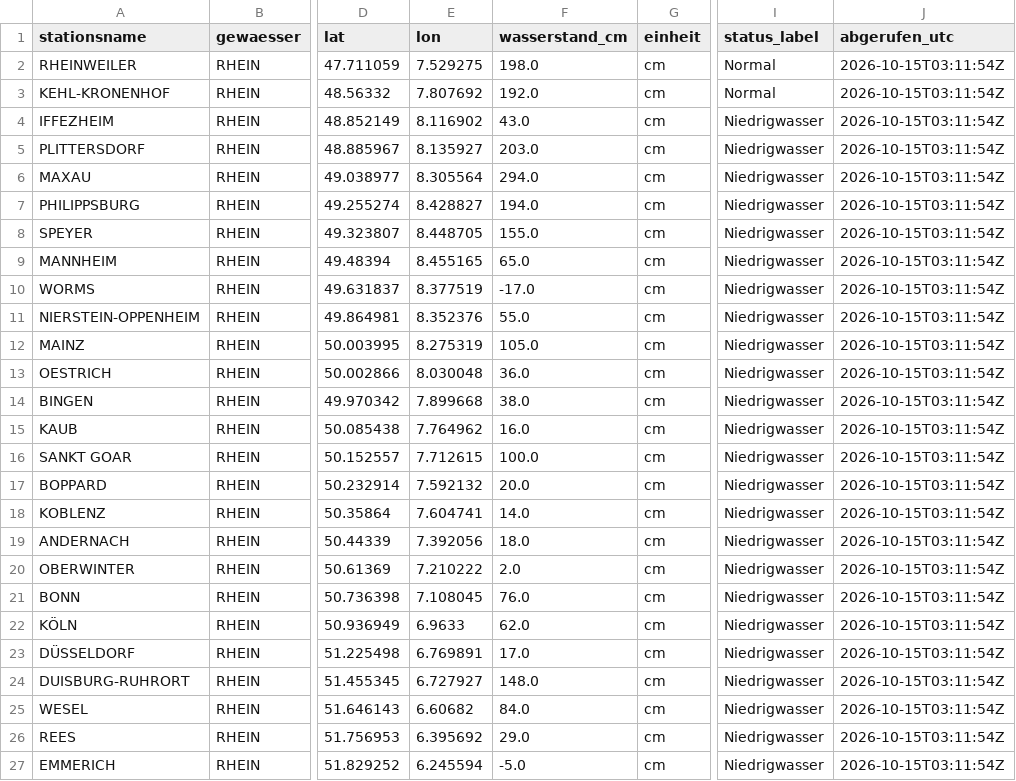
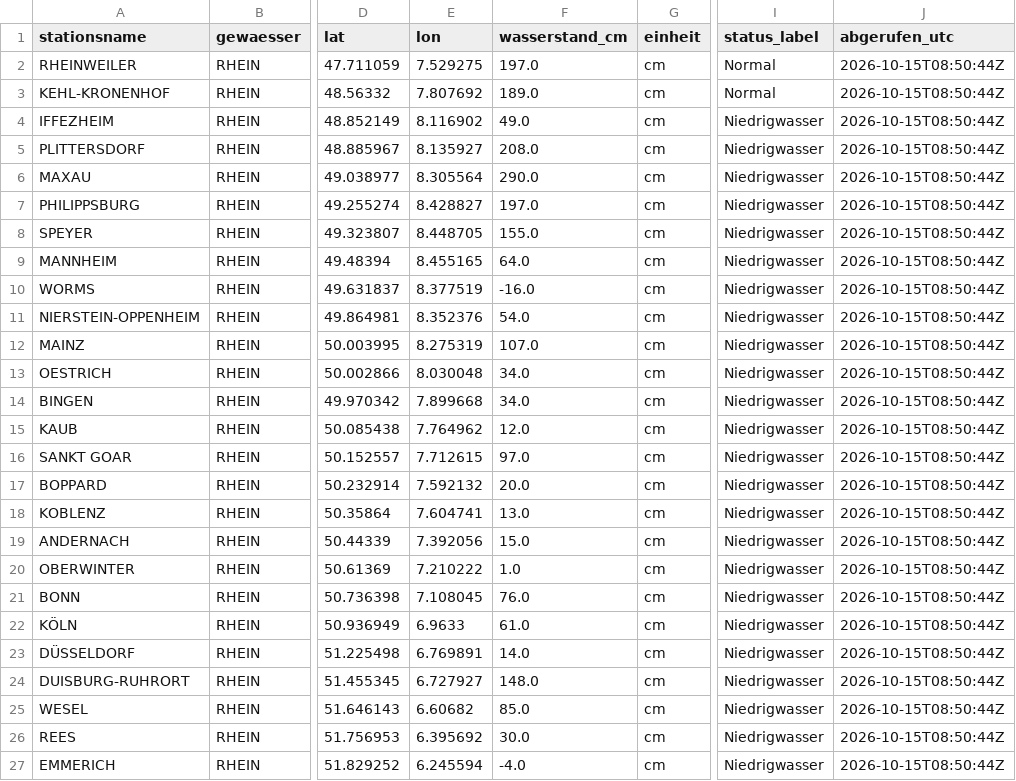
Before and after one commit to paulfbowles/pegelstaende, a CSV file: data/pegel_rhein.csv, drawn as a sheet; only a part is shown, gaps mark what is left out; the diff names each change by its address in the sheet, - before the commit and + after, or states it on an @@ line.

```diff
--- a/data/pegel_rhein.csv
+++ b/data/pegel_rhein.csv
-F2 (wasserstand_cm): 198.0
+F2 (wasserstand_cm): 197.0
-J2:J27 (abgerufen_utc): 2026-10-15T03:11:54Z
+J2:J27 (abgerufen_utc): 2026-10-15T08:50:44Z
-F3 (wasserstand_cm): 192.0
+F3 (wasserstand_cm): 189.0
-F4 (wasserstand_cm): 43.0
+F4 (wasserstand_cm): 49.0
-F5 (wasserstand_cm): 203.0
+F5 (wasserstand_cm): 208.0
-F6 (wasserstand_cm): 294.0
+F6 (wasserstand_cm): 290.0
-F7 (wasserstand_cm): 194.0
+F7 (wasserstand_cm): 197.0
-F9 (wasserstand_cm): 65.0
+F9 (wasserstand_cm): 64.0
-F10 (wasserstand_cm): -17.0
+F10 (wasserstand_cm): -16.0
-F11 (wasserstand_cm): 55.0
+F11 (wasserstand_cm): 54.0
-F12 (wasserstand_cm): 105.0
+F12 (wasserstand_cm): 107.0
-F13 (wasserstand_cm): 36.0
+F13 (wasserstand_cm): 34.0
-F14 (wasserstand_cm): 38.0
+F14 (wasserstand_cm): 34.0
-F15 (wasserstand_cm): 16.0
+F15 (wasserstand_cm): 12.0
-F16 (wasserstand_cm): 100.0
+F16 (wasserstand_cm): 97.0
-F18 (wasserstand_cm): 14.0
+F18 (wasserstand_cm): 13.0
-F19 (wasserstand_cm): 18.0
+F19 (wasserstand_cm): 15.0
-F20 (wasserstand_cm): 2.0
+F20 (wasserstand_cm): 1.0
-F22 (wasserstand_cm): 62.0
+F22 (wasserstand_cm): 61.0
-F23 (wasserstand_cm): 17.0
+F23 (wasserstand_cm): 14.0
-F25 (wasserstand_cm): 84.0
+F25 (wasserstand_cm): 85.0
-F26 (wasserstand_cm): 29.0
+F26 (wasserstand_cm): 30.0
-F27 (wasserstand_cm): -5.0
+F27 (wasserstand_cm): -4.0
```
